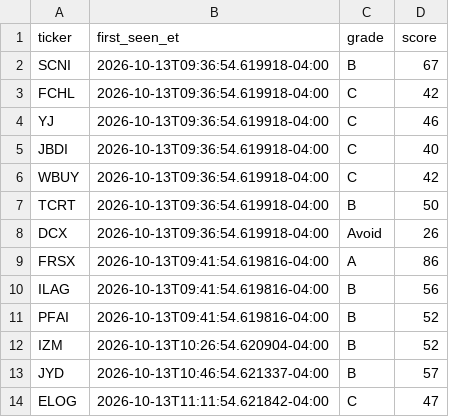
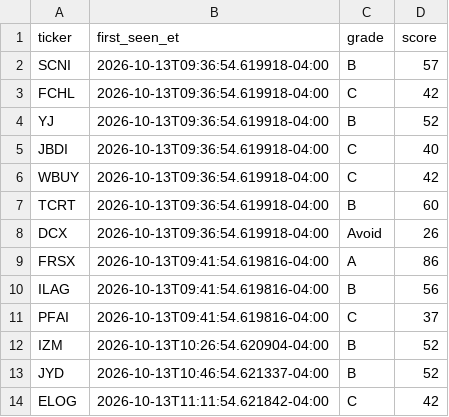
Before and after one commit to aligaam2-art/pennybot, a CSV file: journal/days/2026-10-13/watchlist.csv, drawn as a sheet.

```diff
--- a/journal/days/2026-10-13/watchlist.csv
+++ b/journal/days/2026-10-13/watchlist.csv
@@ -1,8 +1,8 @@
 ticker,first_seen_et,grade,score
-SCNI,2026-10-13T09:36:54.619918-04:00,B,67
+SCNI,2026-10-13T09:36:54.619918-04:00,B,57
 FCHL,2026-10-13T09:36:54.619918-04:00,C,42
-YJ,2026-10-13T09:36:54.619918-04:00,C,46
+YJ,2026-10-13T09:36:54.619918-04:00,B,52
 JBDI,2026-10-13T09:36:54.619918-04:00,C,40
 WBUY,2026-10-13T09:36:54.619918-04:00,C,42
-TCRT,2026-10-13T09:36:54.619918-04:00,B,50
+TCRT,2026-10-13T09:36:54.619918-04:00,B,60
 DCX,2026-10-13T09:36:54.619918-04:00,Avoid,26
@@ -10,5 +10,5 @@ FRSX,2026-10-13T09:41:54.619816-04:00,A,86
 ILAG,2026-10-13T09:41:54.619816-04:00,B,56
-PFAI,2026-10-13T09:41:54.619816-04:00,B,52
+PFAI,2026-10-13T09:41:54.619816-04:00,C,37
 IZM,2026-10-13T10:26:54.620904-04:00,B,52
-JYD,2026-10-13T10:46:54.621337-04:00,B,57
-ELOG,2026-10-13T11:11:54.621842-04:00,C,47
+JYD,2026-10-13T10:46:54.621337-04:00,B,52
+ELOG,2026-10-13T11:11:54.621842-04:00,C,42
```
Also changed, not shown: 2 other files.
